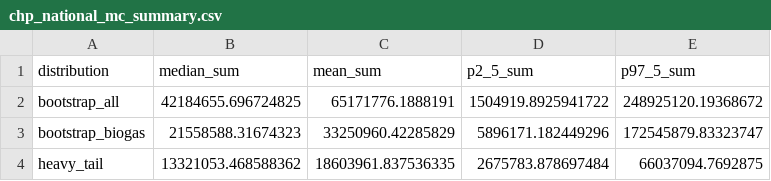
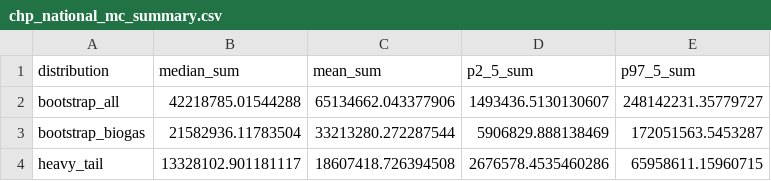
Before and after one commit to sahar-elabbadi/ww_methane_letter, a CSV file: 02_clean_data/chp_national_mc_summary.csv, drawn as a sheet.

```diff
--- a/02_clean_data/chp_national_mc_summary.csv
+++ b/02_clean_data/chp_national_mc_summary.csv
@@ -1,4 +1,4 @@
 distribution,median_sum,mean_sum,p2_5_sum,p97_5_sum
-bootstrap_all,42184655.696724825,65171776.1888191,1504919.8925941722,248925120.19368672
-bootstrap_biogas,21558588.31674323,33250960.42285829,5896171.182449296,172545879.83323747
-heavy_tail,13321053.468588362,18603961.837536335,2675783.878697484,66037094.7692875
+bootstrap_all,42218785.01544288,65134662.043377906,1493436.5130130607,248142231.35779727
+bootstrap_biogas,21582936.11783504,33213280.272287544,5906829.888138469,172051563.5453287
+heavy_tail,13328102.901181117,18607418.726394508,2676578.4535460286,65958611.15960715
```
Also changed, not shown: 02_clean_data/chp_mc_summary.csv, 8 other files.
